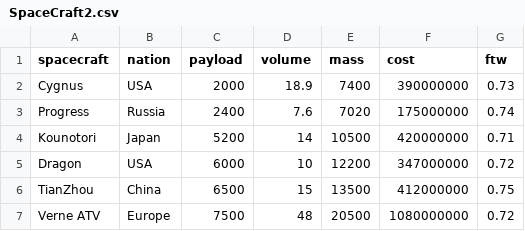
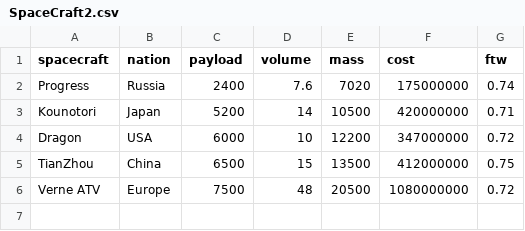
Before and after one commit to legioncode/WALaerospace, a CSV file: data/SpaceCraft2.csv, drawn as a sheet.

```diff
--- a/data/SpaceCraft2.csv
+++ b/data/SpaceCraft2.csv
@@ -1,3 +1,2 @@
 spacecraft,nation,payload,volume,mass,cost,ftw
-Cygnus,USA,2000,18.9,7400,390000000,0.73
 Progress,Russia,2400,7.6,7020,175000000,0.74
```
Also changed, not shown: 4 other files.
